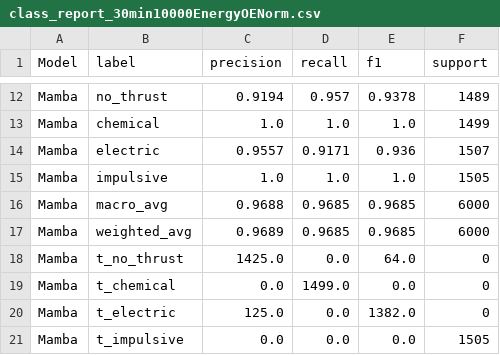
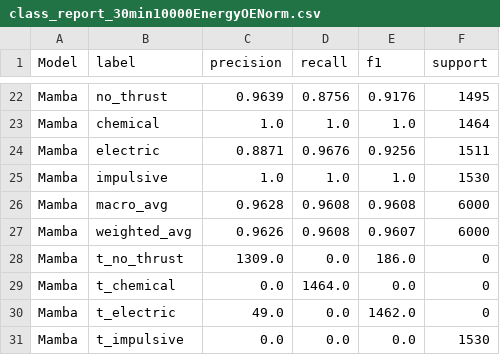
Before and after one commit to hunterqueb/pendulumRNN, a CSV file: gmat/data/classification/parsed_data/vleo/30min-10000/EnergyOENorm/csv/class_report_30min10000EnergyOENorm.csv, drawn as a sheet; only a part is shown, gaps mark what is left out; addresses are those after the commit; the diff covers the shown part only; the diff names each change by its address in the sheet, - before the commit and + after, or states it on an @@ line.

```diff
--- a/gmat/data/classification/parsed_data/vleo/30min-10000/EnergyOENorm/csv/class_report_30min10000EnergyOENorm.csv
+++ b/gmat/data/classification/parsed_data/vleo/30min-10000/EnergyOENorm/csv/class_report_30min10000EnergyOENorm.csv
-C22 (precision): 0.9194
+C22 (precision): 0.9639
-D22 (recall): 0.957
+D22 (recall): 0.8756
-E22 (f1): 0.9378
+E22 (f1): 0.9176
-F22 (support): 1489
+F22 (support): 1495
-F23 (support): 1499
+F23 (support): 1464
-C24 (precision): 0.9557
+C24 (precision): 0.8871
-D24 (recall): 0.9171
+D24 (recall): 0.9676
-E24 (f1): 0.936
+E24 (f1): 0.9256
-F24 (support): 1507
+F24 (support): 1511
-F25 (support): 1505
+F25 (support): 1530
-C26 (precision): 0.9688
+C26 (precision): 0.9628
-D26:D27 (recall): 0.9685
+D26:D27 (recall): 0.9608
-E26 (f1): 0.9685
+E26 (f1): 0.9608
-C27 (precision): 0.9689
+C27 (precision): 0.9626
-E27 (f1): 0.9685
+E27 (f1): 0.9607
-C28 (precision): 1425.0
+C28 (precision): 1309.0
-E28 (f1): 64.0
+E28 (f1): 186.0
-D29 (recall): 1499.0
+D29 (recall): 1464.0
-C30 (precision): 125.0
+C30 (precision): 49.0
-E30 (f1): 1382.0
+E30 (f1): 1462.0
-F31 (support): 1505
+F31 (support): 1530
```
Also changed, not shown: 10 added rows and 22 edited cells elsewhere in this file, gmat/data/classification/parsed_data/vleo/100min-10000/EnergyOENorm/csv/epochs_100min10000EnergyOENorm.csv, gmat/data/classification/parsed_data/vleo/10min-10000/EnergyOENorm/csv/class_report_10min10000EnergyOENorm.csv, 53 other files.
